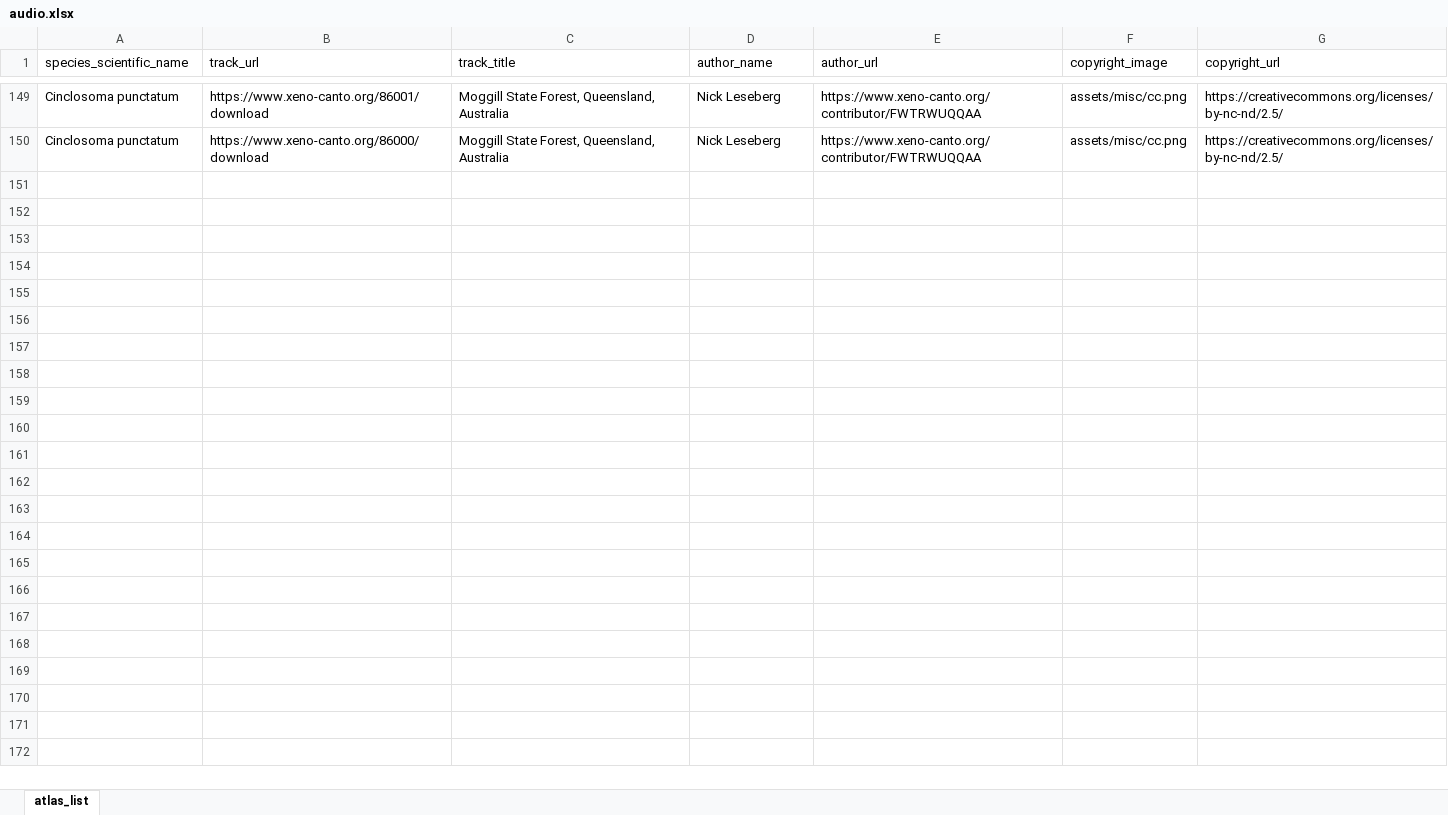
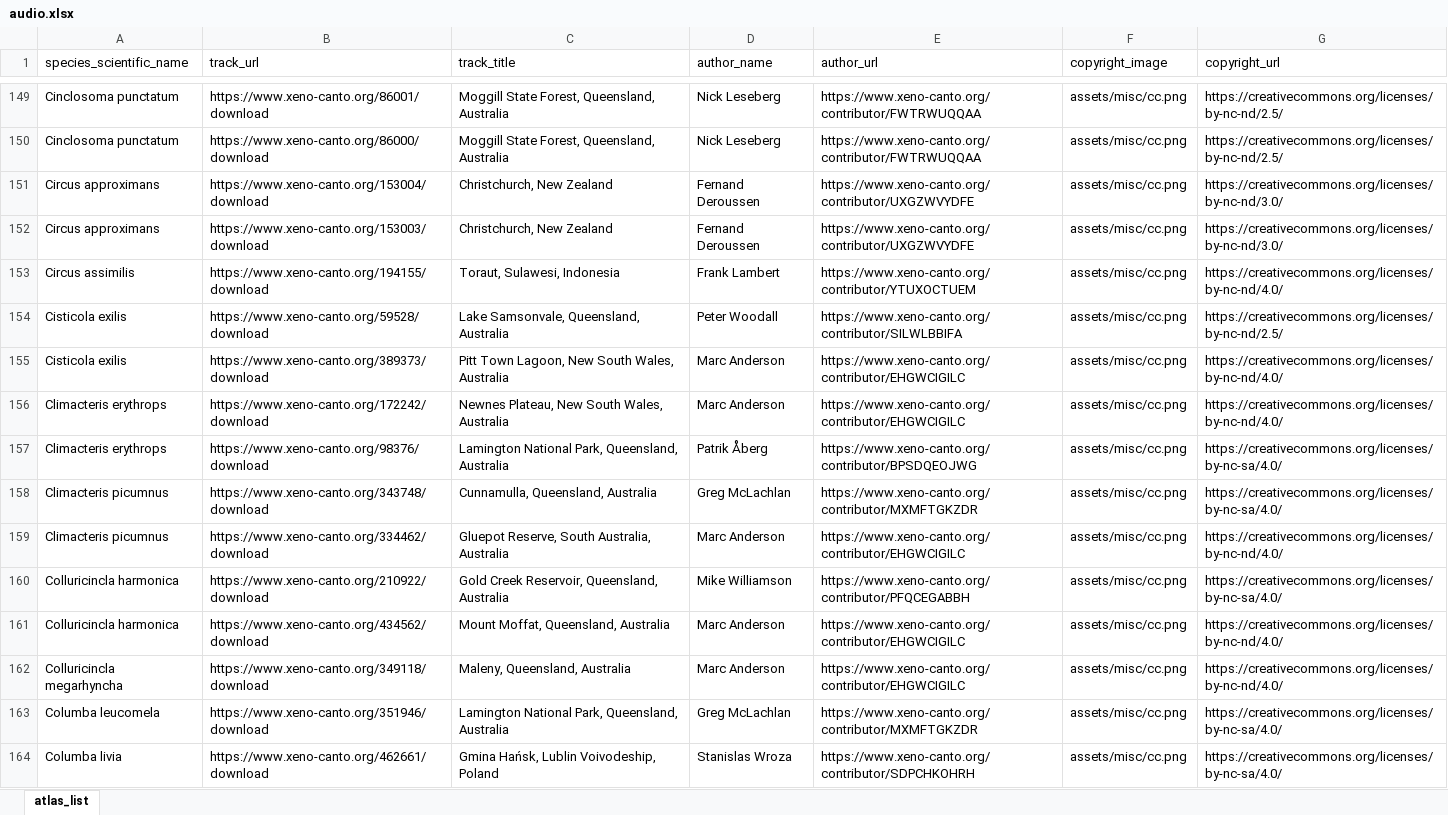
Before and after one commit to bird-team/brisbane-bird-atlas, an Excel workbook: data/audio/audio.xlsx, sheet atlas_list, drawn as a sheet; only a part is shown, gaps mark what is left out; values as stored, in another font and other column widths than the file's, no borders; the diff names each change by its address in the sheet, - before the commit and + after, or states it on an @@ line.

Commit message:
dozen more audio files

```diff
--- a/data/audio/audio.xlsx (sheet atlas_list)
+++ b/data/audio/audio.xlsx (sheet atlas_list)
+row 151: Circus approximans | https://www.xeno-canto.org/153004/download | Christchurch, New Zealand | Fernand Deroussen | https://www.xeno-canto.org/contributor/UXGZWVYDFE | assets/misc/cc.png | https://creativecommons.org/licenses/by-nc-nd/3.0/
+row 152: Circus approximans | https://www.xeno-canto.org/153003/download | Christchurch, New Zealand | Fernand Deroussen | https://www.xeno-canto.org/contributor/UXGZWVYDFE | assets/misc/cc.png | https://creativecommons.org/licenses/by-nc-nd/3.0/
+row 153: Circus assimilis | https://www.xeno-canto.org/194155/download | Toraut, Sulawesi, Indonesia | Frank Lambert | https://www.xeno-canto.org/contributor/YTUXOCTUEM | assets/misc/cc.png | https://creativecommons.org/licenses/by-nc-nd/4.0/
+row 154: Cisticola exilis | https://www.xeno-canto.org/59528/download | Lake Samsonvale, Queensland, Australia | Peter Woodall | https://www.xeno-canto.org/contributor/SILWLBBIFA | assets/misc/cc.png | https://creativecommons.org/licenses/by-nc-nd/2.5/
+row 155: Cisticola exilis | https://www.xeno-canto.org/389373/download | Pitt Town Lagoon, New South Wales, Australia | Marc Anderson | https://www.xeno-canto.org/contributor/EHGWCIGILC | assets/misc/cc.png | https://creativecommons.org/licenses/by-nc-nd/4.0/
+row 156: Climacteris erythrops | https://www.xeno-canto.org/172242/download | Newnes Plateau, New South Wales, Australia | Marc Anderson | https://www.xeno-canto.org/contributor/EHGWCIGILC | assets/misc/cc.png | https://creativecommons.org/licenses/by-nc-nd/4.0/
+row 157: Climacteris erythrops | https://www.xeno-canto.org/98376/download | Lamington National Park, Queensland, Australia | Patrik Åberg | https://www.xeno-canto.org/contributor/BPSDQEOJWG | assets/misc/cc.png | https://creativecommons.org/licenses/by-nc-sa/4.0/
+row 158: Climacteris picumnus | https://www.xeno-canto.org/343748/download | Cunnamulla, Queensland, Australia | Greg McLachlan | https://www.xeno-canto.org/contributor/MXMFTGKZDR | assets/misc/cc.png | https://creativecommons.org/licenses/by-nc-sa/4.0/
+row 159: Climacteris picumnus | https://www.xeno-canto.org/334462/download | Gluepot Reserve, South Australia, Australia | Marc Anderson | https://www.xeno-canto.org/contributor/EHGWCIGILC | assets/misc/cc.png | https://creativecommons.org/licenses/by-nc-nd/4.0/
+row 160: Colluricincla harmonica | https://www.xeno-canto.org/210922/download | Gold Creek Reservoir, Queensland, Australia | Mike Williamson | https://www.xeno-canto.org/contributor/PFQCEGABBH | assets/misc/cc.png | https://creativecommons.org/licenses/by-nc-sa/4.0/
+row 161: Colluricincla harmonica | https://www.xeno-canto.org/434562/download | Mount Moffat, Queensland, Australia | Marc Anderson | https://www.xeno-canto.org/contributor/EHGWCIGILC | assets/misc/cc.png | https://creativecommons.org/licenses/by-nc-nd/4.0/
+row 162: Colluricincla megarhyncha | https://www.xeno-canto.org/349118/download | Maleny, Queensland, Australia | Marc Anderson | https://www.xeno-canto.org/contributor/EHGWCIGILC | assets/misc/cc.png | https://creativecommons.org/licenses/by-nc-nd/4.0/
+row 163: Columba leucomela | https://www.xeno-canto.org/351946/download | Lamington National Park, Queensland, Australia | Greg McLachlan | https://www.xeno-canto.org/contributor/MXMFTGKZDR | assets/misc/cc.png | https://creativecommons.org/licenses/by-nc-sa/4.0/
+row 164: Columba livia | https://www.xeno-canto.org/462661/download | Gmina Hańsk, Lublin Voivodeship, Poland | Stanislas Wroza | https://www.xeno-canto.org/contributor/SDPCHKOHRH | assets/misc/cc.png | https://creativecommons.org/licenses/by-nc-sa/4.0/
```
